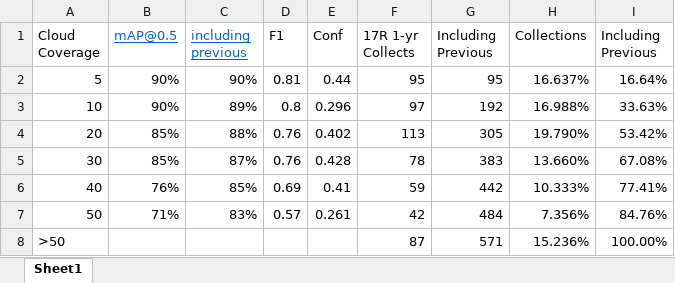
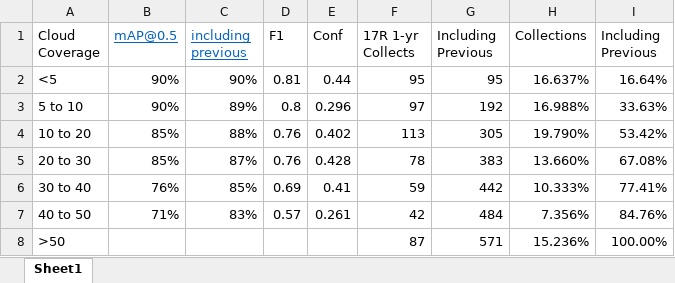
Before and after one commit to kyledmccleary/vlr-project, an Excel workbook: code/cloud_exp_results.xlsx, sheet Sheet1, drawn as a sheet; values as stored, in another font and other column widths than the file's, no borders; charts and pictures not drawn; the diff names each change by its address in the sheet, - before the commit and + after, or states it on an @@ line.

```diff
--- a/code/cloud_exp_results.xlsx (sheet Sheet1)
+++ b/code/cloud_exp_results.xlsx (sheet Sheet1)
-A2 (Cloud Coverage): 5
+A2 (Cloud Coverage): <5
-A3 (Cloud Coverage): 10
+A3 (Cloud Coverage): 5 to 10
-A4 (Cloud Coverage): 20
+A4 (Cloud Coverage): 10 to 20
-A5 (Cloud Coverage): 30
+A5 (Cloud Coverage): 20 to 30
-A6 (Cloud Coverage): 40
+A6 (Cloud Coverage): 30 to 40
-A7 (Cloud Coverage): 50
+A7 (Cloud Coverage): 40 to 50
```
Also changed, not shown: charts or pictures, 6 other files.
